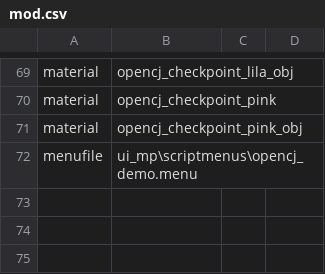
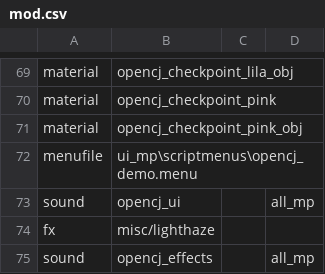
Before and after one commit to OpenCJ-org/client-mod, a CSV file: cod4/mod.csv, drawn as a sheet; only a part is shown, gaps mark what is left out; the diff names each change by its address in the sheet, - before the commit and + after, or states it on an @@ line.

```diff
--- a/cod4/mod.csv
+++ b/cod4/mod.csv
+row 73: sound | opencj_ui |  | all_mp
+row 74: fx | misc/lighthaze
+row 75: sound | opencj_effects |  | all_mp
```
Also changed, not shown: 4 other files.
